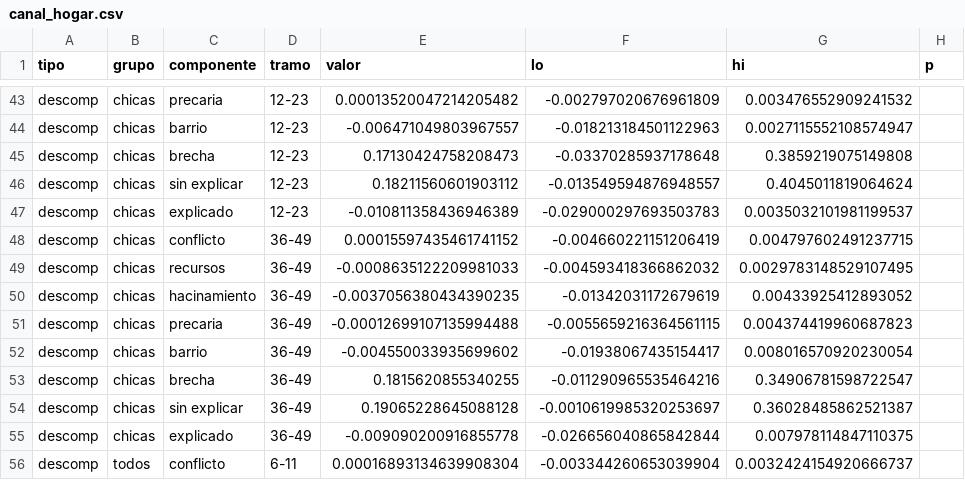
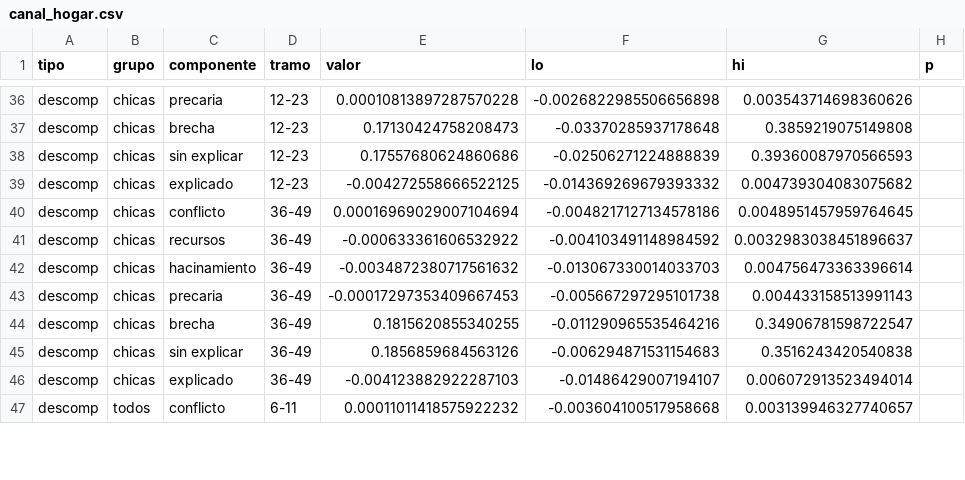
Before and after one commit to jedr1-ship-it/TALIS, a CSV file: reports/canal_hogar.csv, drawn as a sheet; only a part is shown, gaps mark what is left out; removed rows and columns are numbered as before the commit, all else as after; the diff covers the shown part only; the diff names each change by its address in the sheet, - before the commit and + after, or states it on an @@ line.

```diff
--- a/reports/canal_hogar.csv
+++ b/reports/canal_hogar.csv
-E36 (valor): 0.00013520047214205482
+E36 (valor): 0.00010813897287570228
-F36 (lo): -0.002797020676961809
+F36 (lo): -0.0026822985506656898
-G36 (hi): 0.003476552909241532
+G36 (hi): 0.003543714698360626
-row 44: descomp | chicas | barrio | 12-23 | -0.006471049803967557 | -0.018213184501122963 | 0.0027115552108574947
-E38 (valor): 0.18211560601903112
+E38 (valor): 0.17557680624860686
-F38 (lo): -0.013549594876948557
+F38 (lo): -0.02506271224888839
-G38 (hi): 0.4045011819064624
+G38 (hi): 0.39360087970566593
-E39 (valor): -0.010811358436946389
+E39 (valor): -0.004272558666522125
-F39 (lo): -0.029000297693503783
+F39 (lo): -0.014369269679393332
-G39 (hi): 0.0035032101981199537
+G39 (hi): 0.004739304083075682
-E40 (valor): 0.00015597435461741152
+E40 (valor): 0.00016969029007104694
-F40 (lo): -0.004660221151206419
+F40 (lo): -0.0048217127134578186
-G40 (hi): 0.004797602491237715
+G40 (hi): 0.0048951457959764645
-E41 (valor): -0.0008635122209981033
+E41 (valor): -0.000633361606532922
-F41 (lo): -0.004593418366862032
+F41 (lo): -0.004103491148984592
-G41 (hi): 0.0029783148529107495
+G41 (hi): 0.0032983038451896637
-E42 (valor): -0.0037056380434390235
+E42 (valor): -0.0034872380717561632
-F42 (lo): -0.01342031172679619
+F42 (lo): -0.013067330014033703
-G42 (hi): 0.00433925412893052
+G42 (hi): 0.004756473363396614
-E43 (valor): -0.00012699107135994488
+E43 (valor): -0.00017297353409667453
-F43 (lo): -0.0055659216364561115
+F43 (lo): -0.005667297295101738
-G43 (hi): 0.004374419960687823
+G43 (hi): 0.004433158513991143
-row 52: descomp | chicas | barrio | 36-49 | -0.004550033935699602 | -0.01938067435154417 | 0.008016570920230054
-E45 (valor): 0.19065228645088128
+E45 (valor): 0.1856859684563126
-F45 (lo): -0.0010619985320253697
+F45 (lo): -0.006294871531154683
-G45 (hi): 0.36028485862521387
+G45 (hi): 0.3516243420540838
-E46 (valor): -0.009090200916855778
+E46 (valor): -0.004123882922287103
-F46 (lo): -0.026656040865842844
+F46 (lo): -0.01486429007194107
-G46 (hi): 0.007978114847110375
+G46 (hi): 0.006072913523494014
-E47 (valor): 0.00016893134639908304
+E47 (valor): 0.00011011418575922232
-F47 (lo): -0.003344260653039904
+F47 (lo): -0.003604100517958668
-G47 (hi): 0.0032424154920666737
+G47 (hi): 0.003139946327740657
```
Also changed, not shown: 10 removed rows and 78 edited cells elsewhere in this file, 8 other files.
